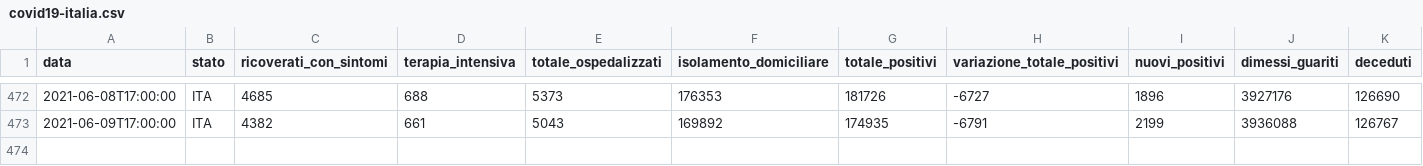
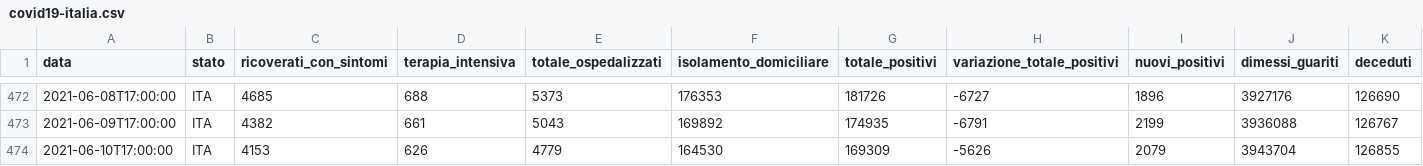
Before and after one commit to iosand71/covid19, a CSV file: data/covid19-italia.csv, drawn as a sheet; only a part is shown, gaps mark what is left out; rows hold the shown columns only; the diff names each change by its address in the sheet, - before the commit and + after, or states it on an @@ line.

```diff
--- a/data/covid19-italia.csv
+++ b/data/covid19-italia.csv
+row 474: 2021-06-10T17:00:00 | ITA | 4153 | 626 | 4779 | 164530 | 169309 | -5626 | 2079 | 3943704 | 126855
```
Also changed, not shown: 1 other file.
